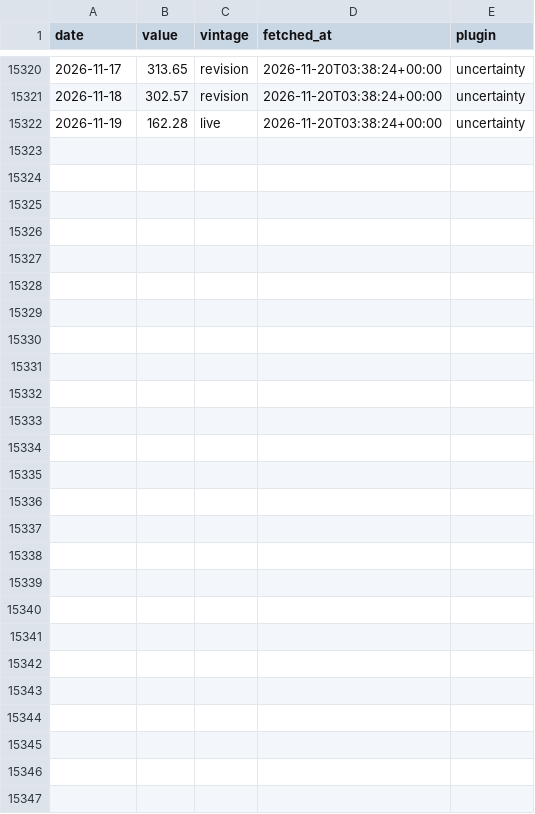
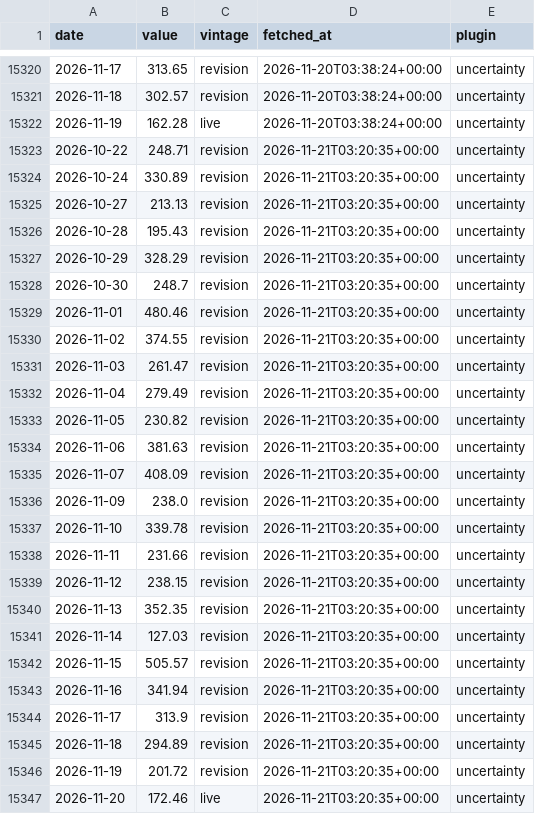
Before and after one commit to androidilicious/protofin, a CSV file: data/store/epu.csv, drawn as a sheet; only a part is shown, gaps mark what is left out.

```diff
--- a/data/store/epu.csv
+++ b/data/store/epu.csv
@@ -15322 +15322,26 @@ date,value,vintage,fetched_at,plugin
 2026-11-19,162.28,live,2026-11-20T03:38:24+00:00,uncertainty
+2026-10-22,248.71,revision,2026-11-21T03:20:35+00:00,uncertainty
+2026-10-24,330.89,revision,2026-11-21T03:20:35+00:00,uncertainty
+2026-10-27,213.13,revision,2026-11-21T03:20:35+00:00,uncertainty
+2026-10-28,195.43,revision,2026-11-21T03:20:35+00:00,uncertainty
+2026-10-29,328.29,revision,2026-11-21T03:20:35+00:00,uncertainty
+2026-10-30,248.7,revision,2026-11-21T03:20:35+00:00,uncertainty
+2026-11-01,480.46,revision,2026-11-21T03:20:35+00:00,uncertainty
+2026-11-02,374.55,revision,2026-11-21T03:20:35+00:00,uncertainty
+2026-11-03,261.47,revision,2026-11-21T03:20:35+00:00,uncertainty
+2026-11-04,279.49,revision,2026-11-21T03:20:35+00:00,uncertainty
+2026-11-05,230.82,revision,2026-11-21T03:20:35+00:00,uncertainty
+2026-11-06,381.63,revision,2026-11-21T03:20:35+00:00,uncertainty
+2026-11-07,408.09,revision,2026-11-21T03:20:35+00:00,uncertainty
+2026-11-09,238.0,revision,2026-11-21T03:20:35+00:00,uncertainty
+2026-11-10,339.78,revision,2026-11-21T03:20:35+00:00,uncertainty
+2026-11-11,231.66,revision,2026-11-21T03:20:35+00:00,uncertainty
+2026-11-12,238.15,revision,2026-11-21T03:20:35+00:00,uncertainty
+2026-11-13,352.35,revision,2026-11-21T03:20:35+00:00,uncertainty
+2026-11-14,127.03,revision,2026-11-21T03:20:35+00:00,uncertainty
+2026-11-15,505.57,revision,2026-11-21T03:20:35+00:00,uncertainty
+2026-11-16,341.94,revision,2026-11-21T03:20:35+00:00,uncertainty
+2026-11-17,313.9,revision,2026-11-21T03:20:35+00:00,uncertainty
+2026-11-18,294.89,revision,2026-11-21T03:20:35+00:00,uncertainty
+2026-11-19,201.72,revision,2026-11-21T03:20:35+00:00,uncertainty
+2026-11-20,172.46,live,2026-11-21T03:20:35+00:00,uncertainty
```
Also changed, not shown: data/store/us10y.csv, data/store/us2y.csv, 3 other files.
